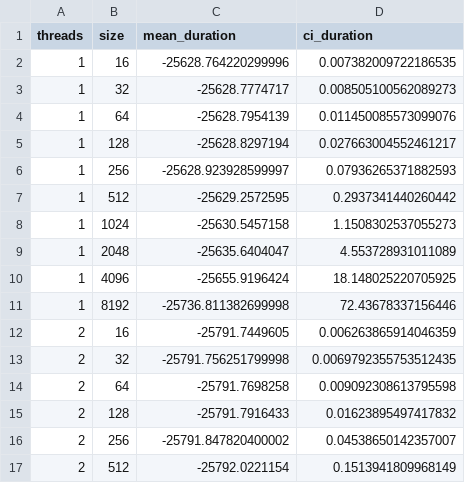
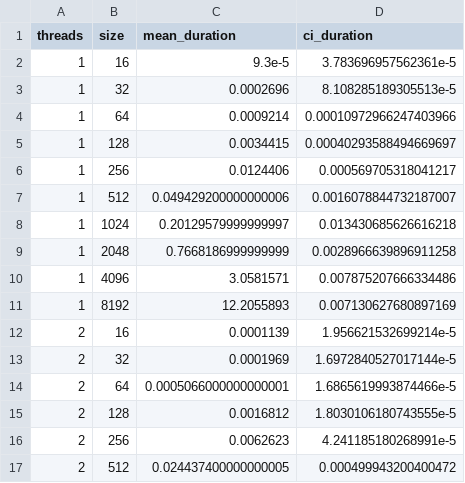
Before and after one commit to ThiagoSTeixeira/MAC0219---Paralela-, a CSV file: EP1/src/omp_full.csv, drawn as a sheet; only a part is shown; the diff covers the shown part only.

```diff
--- a/EP1/src/omp_full.csv
+++ b/EP1/src/omp_full.csv
@@ -1,17 +1,17 @@
 threads,size,mean_duration,ci_duration
-1,16,-25628.764220299996,0.007382009722186535
-1,32,-25628.7774717,0.008505100562089273
-1,64,-25628.7954139,0.011450085573099076
-1,128,-25628.8297194,0.027663004552461217
-1,256,-25628.923928599997,0.07936265371882593
-1,512,-25629.2572595,0.2937341440260442
-1,1024,-25630.5457158,1.1508302537055273
-1,2048,-25635.6404047,4.553728931011089
-1,4096,-25655.9196424,18.148025220705925
-1,8192,-25736.811382699998,72.43678337156446
-2,16,-25791.7449605,0.006263865914046359
-2,32,-25791.756251799998,0.0069792355753512435
-2,64,-25791.7698258,0.009092308613795598
-2,128,-25791.7916433,0.01623895497417832
-2,256,-25791.847820400002,0.04538650142357007
-2,512,-25792.0221154,0.1513941809968149
+1,16,9.3e-5,3.783696957562361e-5
+1,32,0.0002696,8.108285189305513e-5
+1,64,0.0009214,0.00010972966247403966
+1,128,0.0034415,0.00040293588494669697
+1,256,0.0124406,0.000569705318041217
+1,512,0.049429200000000006,0.0016078844732187007
+1,1024,0.20129579999999997,0.013430685626616218
+1,2048,0.7668186999999999,0.0028966639896911258
+1,4096,3.0581571,0.007875207666334486
+1,8192,12.2055893,0.007130627680897169
+2,16,0.0001139,1.956621532699214e-5
+2,32,0.0001969,1.6972840527017144e-5
+2,64,0.0005066000000000001,1.6865619993874466e-5
+2,128,0.0016812,1.8030106180743555e-5
+2,256,0.0062623,4.241185180268991e-5
+2,512,0.024437400000000005,0.000499943200400472
```
Also changed, not shown: 88 edited cells elsewhere in this file, EP1/src/omp_elephant.csv, EP1/src/omp_seahorse.csv, 5 other files.
